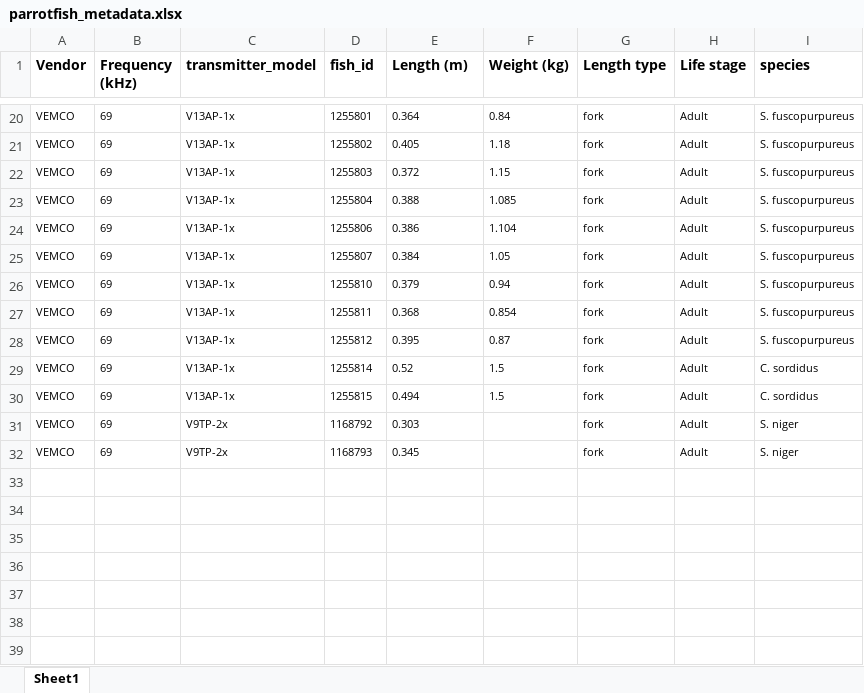
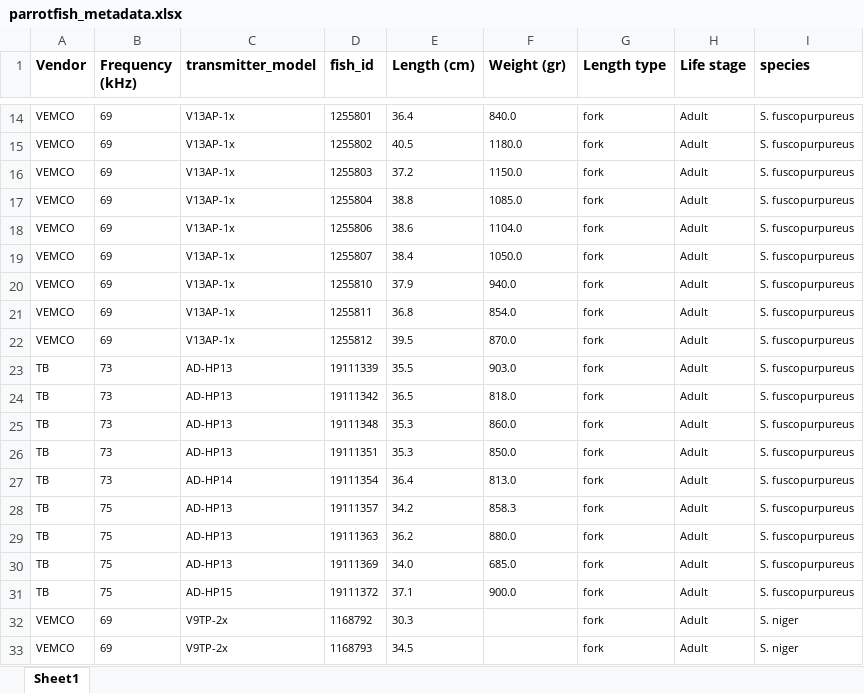
Before and after one commit to DanBezG/Red_Sea_MHWs_Parrotfish, an Excel workbook: data/parrotfish data/parrotfish_metadata.xlsx, sheet Sheet1, drawn as a sheet; only a part is shown, gaps mark what is left out; values as stored, in another font and other column widths than the file's, no borders; removed rows and columns are numbered as before the commit, all else as after; the diff covers the shown part only; the diff names each change by its address in the sheet, - before the commit and + after, or states it on an @@ line.

```diff
--- a/data/parrotfish data/parrotfish_metadata.xlsx (sheet Sheet1)
+++ b/data/parrotfish data/parrotfish_metadata.xlsx (sheet Sheet1)
-E1: Length (m)
+E1: Length (cm)
-F1: Weight (kg)
+F1: Weight (gr)
-E14 (Length (cm)): 0.364
+E14 (Length (cm)): 36.4
-F14 (Weight (gr)): 0.84
+F14 (Weight (gr)): 840.0
-E15 (Length (cm)): 0.405
+E15 (Length (cm)): 40.5
-F15 (Weight (gr)): 1.18
+F15 (Weight (gr)): 1180.0
-E16 (Length (cm)): 0.372
+E16 (Length (cm)): 37.2
-F16 (Weight (gr)): 1.15
+F16 (Weight (gr)): 1150.0
-E17 (Length (cm)): 0.388
+E17 (Length (cm)): 38.8
-F17 (Weight (gr)): 1.085
+F17 (Weight (gr)): 1085.0
-E18 (Length (cm)): 0.386
+E18 (Length (cm)): 38.6
-F18 (Weight (gr)): 1.104
+F18 (Weight (gr)): 1104.0
-E19 (Length (cm)): 0.384
+E19 (Length (cm)): 38.4
-F19 (Weight (gr)): 1.05
+F19 (Weight (gr)): 1050.0
-E20 (Length (cm)): 0.379
+E20 (Length (cm)): 37.9
-F20 (Weight (gr)): 0.94
+F20 (Weight (gr)): 940.0
-E21 (Length (cm)): 0.368
+E21 (Length (cm)): 36.8
-F21 (Weight (gr)): 0.854
+F21 (Weight (gr)): 854.0
-E22 (Length (cm)): 0.395
+E22 (Length (cm)): 39.5
-F22 (Weight (gr)): 0.87
+F22 (Weight (gr)): 870.0
-row 29: VEMCO | 69 | V13AP-1x | 1255814 | 0.52 | 1.5 | fork | Adult | C. sordidus
-row 30: VEMCO | 69 | V13AP-1x | 1255815 | 0.494 | 1.5 | fork | Adult | C. sordidus
+row 23: TB | 73 | AD-HP13 | 19111339 | 35.5 | 903.0 | fork | Adult | S. fuscopurpureus
+row 24: TB | 73 | AD-HP13 | 19111342 | 36.5 | 818.0 | fork | Adult | S. fuscopurpureus
+row 25: TB | 73 | AD-HP13 | 19111348 | 35.3 | 860.0 | fork | Adult | S. fuscopurpureus
+row 26: TB | 73 | AD-HP13 | 19111351 | 35.3 | 850.0 | fork | Adult | S. fuscopurpureus
+row 27: TB | 73 | AD-HP14 | 19111354 | 36.4 | 813.0 | fork | Adult | S. fuscopurpureus
+row 28: TB | 75 | AD-HP13 | 19111357 | 34.2 | 858.3 | fork | Adult | S. fuscopurpureus
+row 29: TB | 75 | AD-HP13 | 19111363 | 36.2 | 880.0 | fork | Adult | S. fuscopurpureus
+row 30: TB | 75 | AD-HP13 | 19111369 | 34.0 | 685.0 | fork | Adult | S. fuscopurpureus
+row 31: TB | 75 | AD-HP15 | 19111372 | 37.1 | 900.0 | fork | Adult | S. fuscopurpureus
-E32 (Length (cm)): 0.303
+E32 (Length (cm)): 30.3
-E33 (Length (cm)): 0.345
+E33 (Length (cm)): 34.5
```
Also changed, not shown: 4 added rows, 10 removed rows and 18 edited cells elsewhere in this sheet, data/MHWs_def/MHW_OISST_Events_RedSea_Fix.xlsx, 13 other files.
